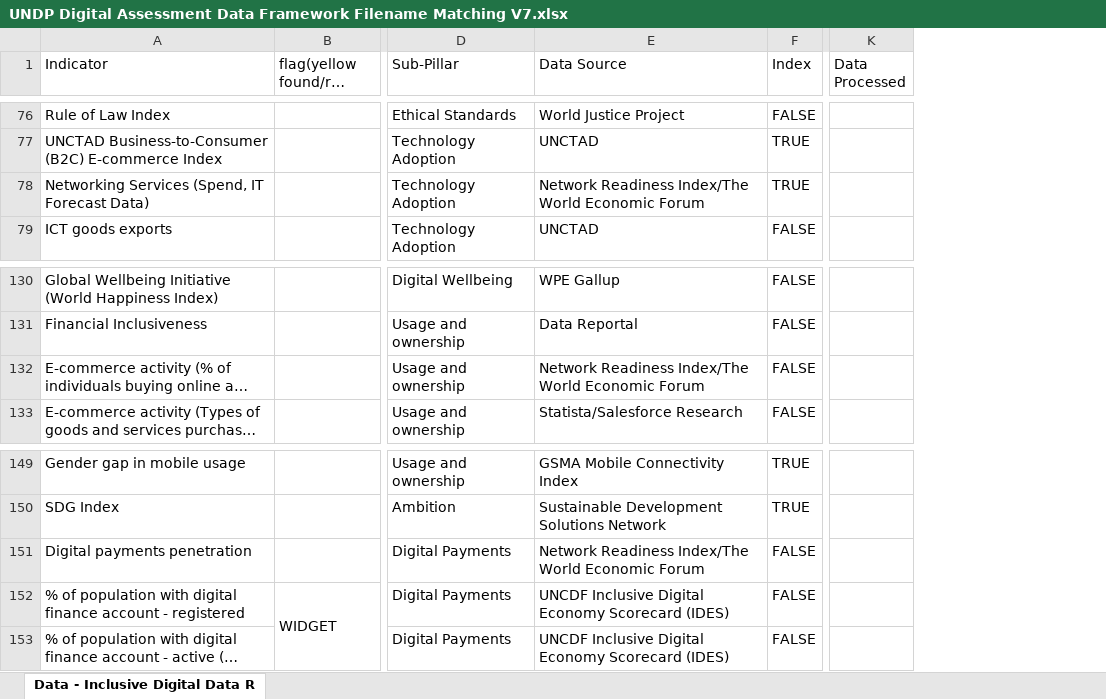
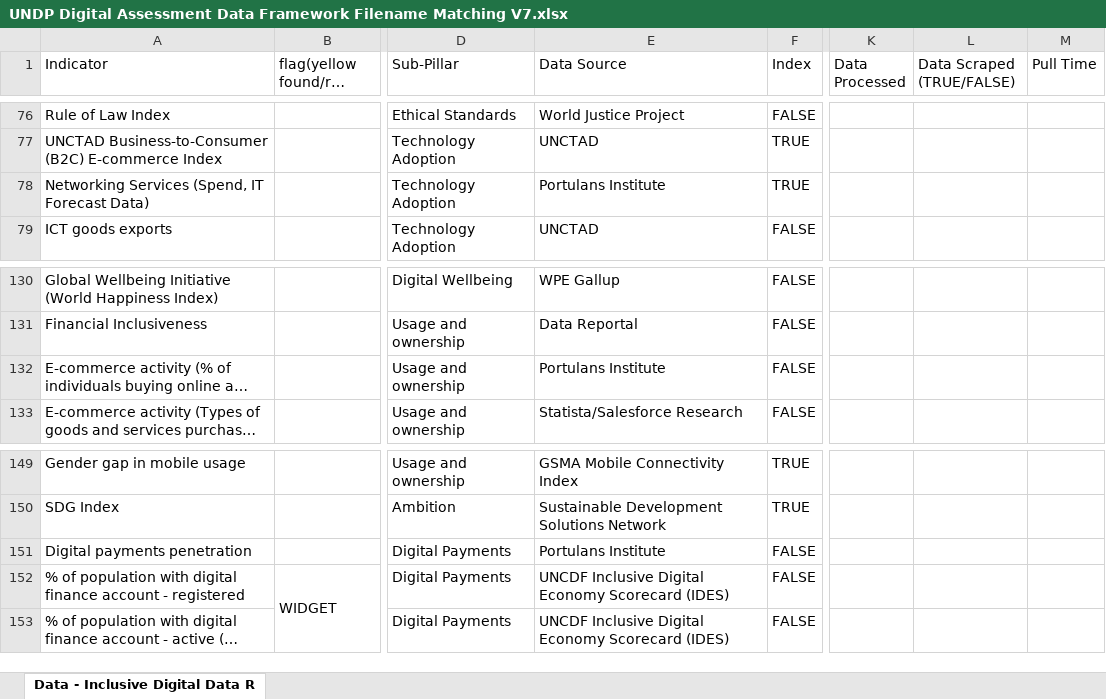
Before and after one commit to undp/digital-development-compass, an Excel workbook: UNDP Digital Assessment Data Framework Filename Matching V7.xlsx, sheet Data - Inclusive Digital Data R, drawn as a sheet; only a part is shown, gaps mark what is left out; long unchanged cells end in …; values as stored, in another font and other column widths than the file's, no cell formats; charts and pictures not drawn; the diff covers the shown part only; the diff names each change by its address in the sheet, - before the commit and + after, or states it on an @@ line.

```diff
--- a/UNDP Digital Assessment Data Framework Filename Matching V7.xlsx (sheet Data - Inclusive Digital Data R)
+++ b/UNDP Digital Assessment Data Framework Filename Matching V7.xlsx (sheet Data - Inclusive Digital Data R)
+column L (Data Scraped (TRUE/FALSE)), empty
+column M (Pull Time), empty
-E78 (Data Source): Network Readiness Index/The World Economic Forum
+E78 (Data Source): Portulans Institute
-E132 (Data Source): Network Readiness Index/The World Economic Forum
+E132 (Data Source): Portulans Institute
-E151 (Data Source): Network Readiness Index/The World Economic Forum
+E151 (Data Source): Portulans Institute
```
Also changed, not shown: 124 edited cells elsewhere in this sheet, cell formats, charts or pictures, 1 other file.
